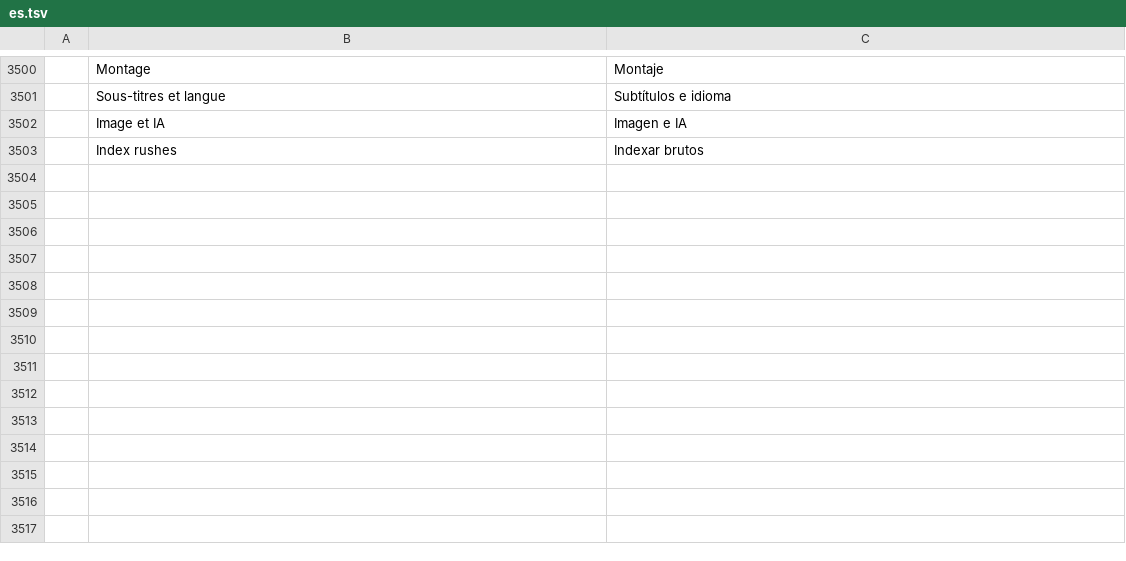
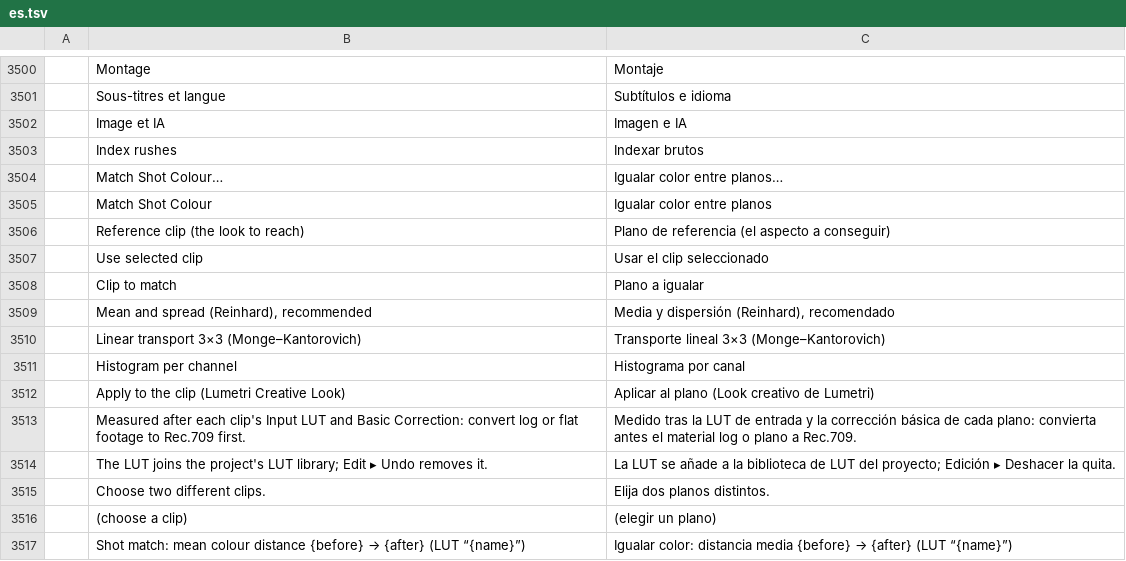
Before and after one commit to Madsonk/filmcraft, a TSV file: crates/ui-egui/src/i18n/es.tsv, drawn as a sheet; only a part is shown, gaps mark what is left out; the diff names each change by its address in the sheet, - before the commit and + after, or states it on an @@ line.

```diff
--- a/crates/ui-egui/src/i18n/es.tsv
+++ b/crates/ui-egui/src/i18n/es.tsv
+row 3504:  | Match Shot Colour… | Igualar color entre planos…
+row 3505:  | Match Shot Colour | Igualar color entre planos
+row 3506:  | Reference clip (the look to reach) | Plano de referencia (el aspecto a conseguir)
+row 3507:  | Use selected clip | Usar el clip seleccionado
+row 3508:  | Clip to match | Plano a igualar
+row 3509:  | Mean and spread (Reinhard), recommended | Media y dispersión (Reinhard), recomendado
+row 3510:  | Linear transport 3×3 (Monge–Kantorovich) | Transporte lineal 3×3 (Monge–Kantorovich)
+row 3511:  | Histogram per channel | Histograma por canal
+row 3512:  | Apply to the clip (Lumetri Creative Look) | Aplicar al plano (Look creativo de Lumetri)
+row 3513:  | Measured after each clip's Input LUT and Basic Correction: convert log or flat footage to Rec.709 first. | Medido tras la LUT de entrada y la corrección básica de cada plano: convierta antes el material log o plano a Rec.709.
+row 3514:  | The LUT joins the project's LUT library; Edit ▸ Undo removes it. | La LUT se añade a la biblioteca de LUT del proyecto; Edición ▸ Deshacer la quita.
+row 3515:  | Choose two different clips. | Elija dos planos distintos.
+row 3516:  | (choose a clip) | (elegir un plano)
+row 3517:  | Shot match: mean colour distance {before} → {after} (LUT “{name}”) | Igualar color: distancia media {before} → {after} (LUT “{name}”)
```
Also changed, not shown: crates/ui-egui/src/i18n/fr.tsv, 15 other files.
